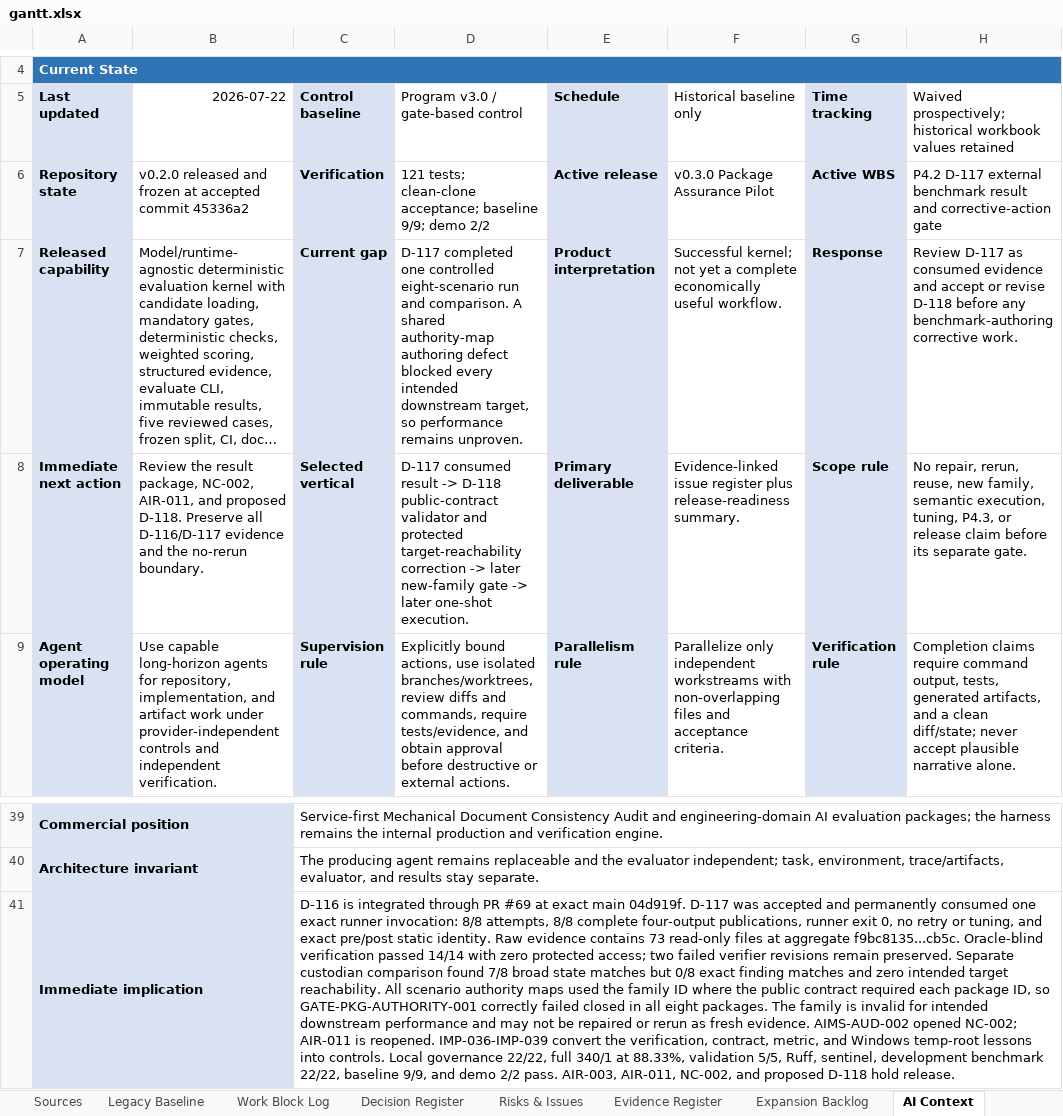
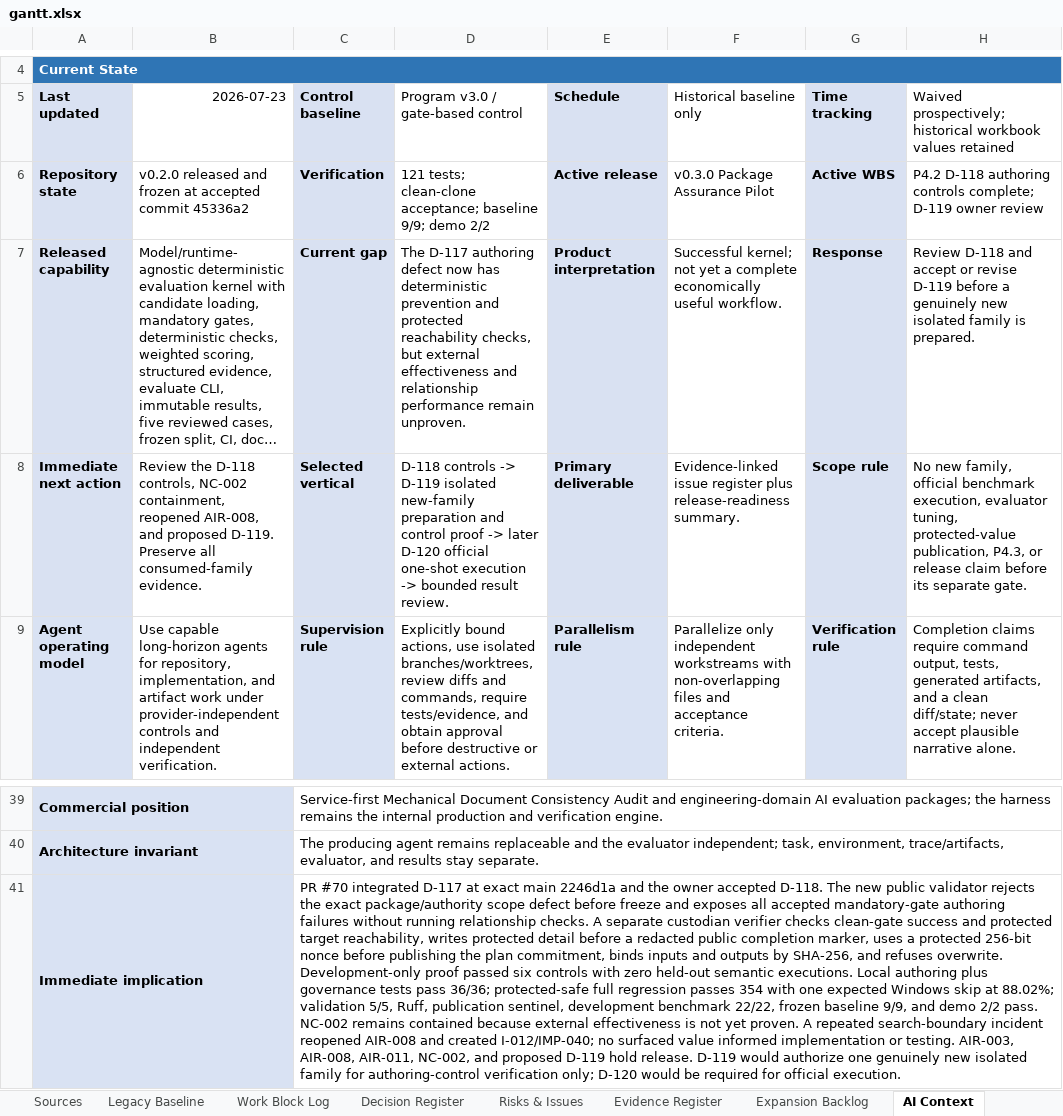
Before and after one commit to Jason-Jensen/mechanical-technical-document-evaluation-harness, an Excel workbook: gantt.xlsx, sheet AI Context, drawn as a sheet; only a part is shown, gaps mark what is left out; long unchanged cells end in …; values as stored, in another font and other column widths than the file's, no borders; the diff names each change by its address in the sheet, - before the commit and + after, or states it on an @@ line.

Commit message:
Add benchmark authoring assurance controls

```diff
--- a/gantt.xlsx (sheet AI Context)
+++ b/gantt.xlsx (sheet AI Context)
-B5: 2026-07-22
+B5: 2026-07-23
-H6: P4.2 D-117 external benchmark result and corrective-action gate
+H6: P4.2 D-118 authoring controls complete; D-119 owner review
-D7: D-117 completed one controlled eight-scenario run and comparison. A shared authority-map authoring defect blocked every intended downstream target, so performance remains unproven.
+D7: The D-117 authoring defect now has deterministic prevention and protected reachability checks, but external effectiveness and relationship performance remain unproven.
-H7: Review D-117 as consumed evidence and accept or revise D-118 before any benchmark-authoring corrective work.
+H7: Review D-118 and accept or revise D-119 before a genuinely new isolated family is prepared.
-B8 (2026-07-23): Review the result package, NC-002, AIR-011, and proposed D-118. Preserve all D-116/D-117 evidence and the no-rerun boundary.
+B8 (2026-07-23): Review the D-118 controls, NC-002 containment, reopened AIR-008, and proposed D-119. Preserve all consumed-family evidence.
-D8: D-117 consumed result -> D-118 public-contract validator and protected target-reachability correction -> later new-family gate -> later one-shot execution.
+D8: D-118 controls -> D-119 isolated new-family preparation and control proof -> later D-120 official one-shot execution -> bounded result review.
-H8: No repair, rerun, reuse, new family, semantic execution, tuning, P4.3, or…
+H8: No new family, official benchmark execution, evaluator tuning, protected-value publication, P4.3, or…
-C41 (Control baseline): D-116 is integrated through PR #69 at exact main 04d919f. D-117 was accepted and permanently consumed one exact runner invocation: 8/8 attempts, 8/8 complete four-output publications, runner exit 0, no retry or tuning, and exact pre/post static identity. Raw evidence contains 73 read-only files at aggregate f9bc8135...cb5c. Oracle-blind verification passed 14/14 with zero protected access; two failed verifier revisions remain preserved. Separate custodian comparison found 7/8 broad state matches but 0/8 exact finding matches and zero intended target reachability. All scenario authority maps used the family ID where the public contract required each package ID, so GATE-PKG-AUTHORITY-001 correctly failed closed in all eight packages. The family is invalid for intended downstream performance and may not be repaired or rerun as fresh evidence. AIMS-AUD-002 opened NC-002; AIR-011 is reopened. IMP-036-IMP-039 convert the verification, contract, metric, and Windows temp-root lessons into controls. Local governance 22/22, full 340/1 at 88.33%, validation 5/5, Ruff, sentinel, development benchmark 22/22, baseline 9/9, and demo 2/2 pass. AIR-003, AIR-011, NC-002, and proposed D-118 hold release.
+C41 (Control baseline): PR #70 integrated D-117 at exact main 2246d1a and the owner accepted D-118. The new public validator rejects the exact package/authority scope defect before freeze and exposes all accepted mandatory-gate authoring failures without running relationship checks. A separate custodian verifier checks clean-gate success and protected target reachability, writes protected detail before a redacted public completion marker, uses a protected 256-bit nonce before publishing the plan commitment, binds inputs and outputs by SHA-256, and refuses overwrite. Development-only proof passed six controls with zero held-out semantic executions. Local authoring plus governance tests pass 36/36; protected-safe full regression passes 354 with one expected Windows skip at 88.02%; validation 5/5, Ruff, publication sentinel, development benchmark 22/22, frozen baseline 9/9, and demo 2/2 pass. NC-002 remains contained because external effectiveness is not yet proven. A repeated search-boundary incident reopened AIR-008 and created I-012/IMP-040; no surfaced value informed implementation or testing. AIR-003, AIR-008, AIR-011, NC-002, and proposed D-119 hold release. D-119 would authorize one genuinely new isolated family for authoring-control verification only; D-120 would be required for official execution.
```
Also changed, not shown: sheet Evidence Register, sheet Pilot Dashboard, sheet Risks & Issues, sheet Decision Register, sheet Work Block Log, sheet Pilot Gantt, 2 more sheets, charts or pictures, 17 other files.
